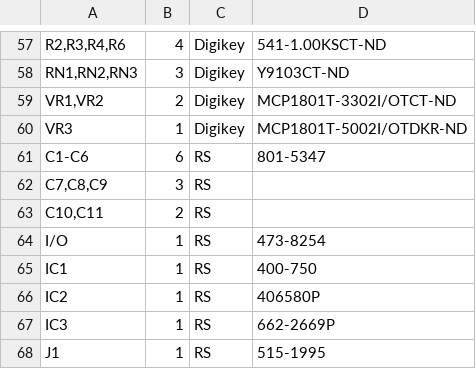
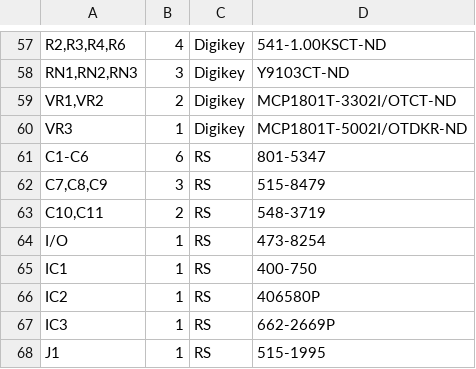
Before and after one commit to kitspace/1clickBOM, a TSV file: examples/bus_pirate.tsv, drawn as a sheet; only a part is shown, gaps mark what is left out.

Commit message:
Add parts for RS in bus_pirate example

```diff
--- a/examples/bus_pirate.tsv
+++ b/examples/bus_pirate.tsv
@@ -61,4 +61,4 @@ VR3	1	Digikey	MCP1801T-5002I/OTDKR-ND
 C1-C6	6	RS	801-5347
-C7,C8,C9	3	RS
-C10,C11	2	RS
+C7,C8,C9	3	RS	515-8479
+C10,C11	2	RS	548-3719
 I/O	1	RS	473-8254
```
